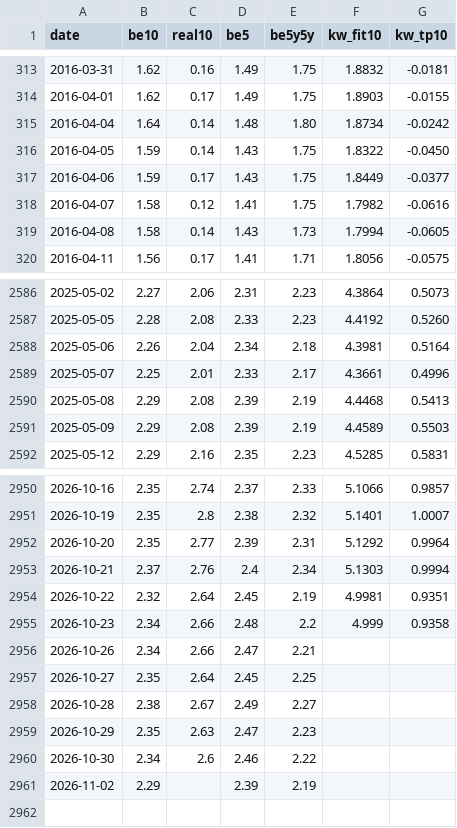
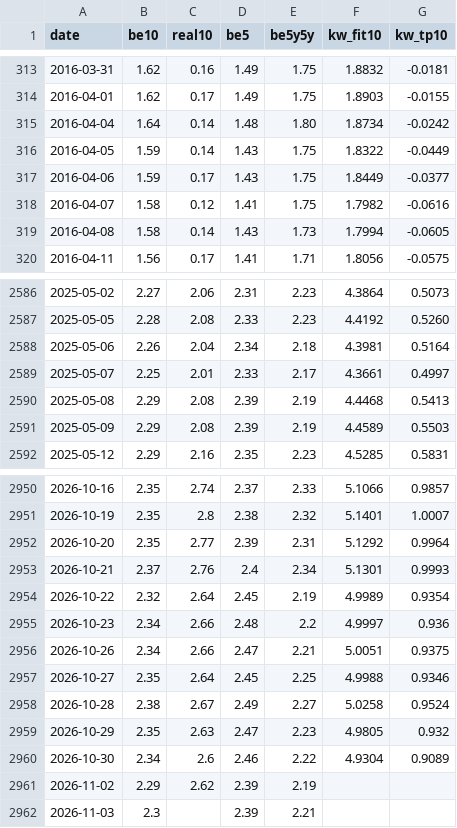
Before and after one commit to henrylin1009/us-rates-monitor, a CSV file: docs/data/breakeven.csv, drawn as a sheet; only a part is shown, gaps mark what is left out.

```diff
--- a/docs/data/breakeven.csv
+++ b/docs/data/breakeven.csv
@@ -315,3 +315,3 @@ date,be10,real10,be5,be5y5y,kw_fit10,kw_tp10
 2016-04-04,1.64,0.14,1.48,1.80,1.8734,-0.0242
-2016-04-05,1.59,0.14,1.43,1.75,1.8322,-0.0450
+2016-04-05,1.59,0.14,1.43,1.75,1.8322,-0.0449
 2016-04-06,1.59,0.17,1.43,1.75,1.8449,-0.0377
@@ -2588,3 +2588,3 @@ date,be10,real10,be5,be5y5y,kw_fit10,kw_tp10
 2025-05-06,2.26,2.04,2.34,2.18,4.3981,0.5164
-2025-05-07,2.25,2.01,2.33,2.17,4.3661,0.4996
+2025-05-07,2.25,2.01,2.33,2.17,4.3661,0.4997
 2025-05-08,2.29,2.08,2.39,2.19,4.4468,0.5413
@@ -2952,10 +2952,11 @@ date,be10,real10,be5,be5y5y,kw_fit10,kw_tp10
 2026-10-20,2.35,2.77,2.39,2.31,5.1292,0.9964
-2026-10-21,2.37,2.76,2.4,2.34,5.1303,0.9994
-2026-10-22,2.32,2.64,2.45,2.19,4.9981,0.9351
-2026-10-23,2.34,2.66,2.48,2.2,4.999,0.9358
-2026-10-26,2.34,2.66,2.47,2.21,,
-2026-10-27,2.35,2.64,2.45,2.25,,
-2026-10-28,2.38,2.67,2.49,2.27,,
-2026-10-29,2.35,2.63,2.47,2.23,,
-2026-10-30,2.34,2.6,2.46,2.22,,
-2026-11-02,2.29,,2.39,2.19,,
+2026-10-21,2.37,2.76,2.4,2.34,5.1301,0.9993
+2026-10-22,2.32,2.64,2.45,2.19,4.9989,0.9354
+2026-10-23,2.34,2.66,2.48,2.2,4.9997,0.936
+2026-10-26,2.34,2.66,2.47,2.21,5.0051,0.9375
+2026-10-27,2.35,2.64,2.45,2.25,4.9988,0.9346
+2026-10-28,2.38,2.67,2.49,2.27,5.0258,0.9524
+2026-10-29,2.35,2.63,2.47,2.23,4.9805,0.932
+2026-10-30,2.34,2.6,2.46,2.22,4.9304,0.9089
+2026-11-02,2.29,2.62,2.39,2.19,,
+2026-11-03,2.3,,2.39,2.21,,
```
Also changed, not shown: docs/data/fed_path.csv, docs/data/fed_path_sr3.csv, 13 other files.
